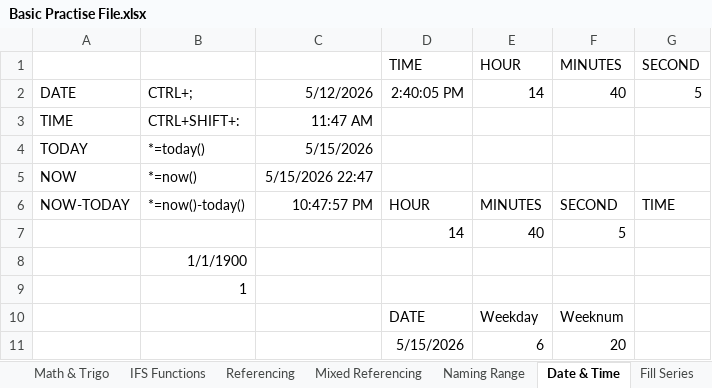
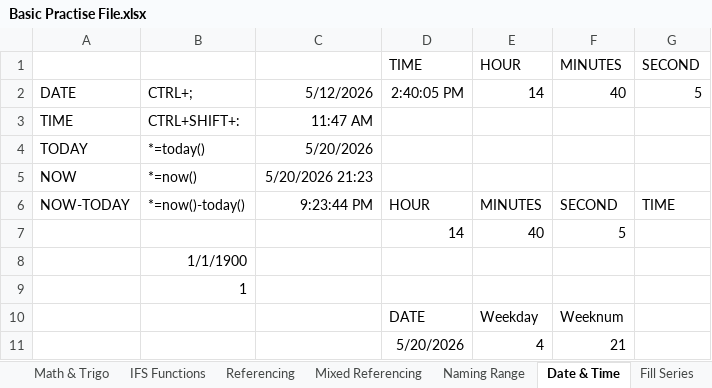
Before and after one commit to varunesharasu/Excel, an Excel workbook: Basic Operations/Basic Practise File.xlsx, sheet Date & Time, drawn as a sheet; values as stored, in another font and other column widths than the file's, no borders; removed rows and columns are numbered as before the commit, all else as after; the diff names each change by its address in the sheet, - before the commit and + after, or states it on an @@ line.

Commit message:
Updated Basic Practise File.xlsx

```diff
--- a/Basic Operations/Basic Practise File.xlsx (sheet Date & Time)
+++ b/Basic Operations/Basic Practise File.xlsx (sheet Date & Time)
-C4: 5/15/2026
+C4: 5/20/2026
-C5: 5/15/2026 22:47
+C5: 5/20/2026 21:23
-C6: 10:47:57 PM
+C6: 9:23:44 PM
-row 11:  |  |  | 5/15/2026 | 6 | 20
+row 11:  |  |  | 5/20/2026 | 4 | 21
```
Also changed, not shown: sheet Information, sheet Fill Series, sheet Paste Special Operations, sheet IFS Functions.
